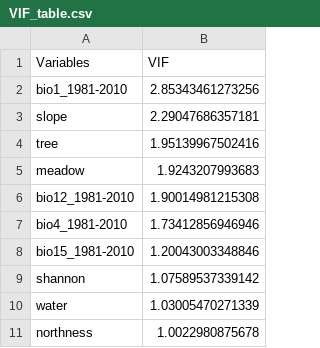
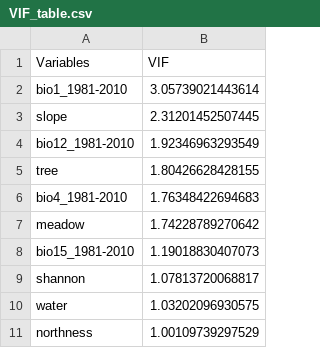
Before and after one commit to animalbiodiversitylab/envar, a CSV file: vignettes/VIF_table.csv, drawn as a sheet.

Commit message:
fixes to sdm vignette

```diff
--- a/vignettes/VIF_table.csv
+++ b/vignettes/VIF_table.csv
@@ -1,11 +1,11 @@
 "Variables","VIF"
-"bio1_1981-2010",2.85343461273256
-"slope",2.29047686357181
-"tree",1.95139967502416
-"meadow",1.9243207993683
-"bio12_1981-2010",1.90014981215308
-"bio4_1981-2010",1.73412856946946
-"bio15_1981-2010",1.20043003348846
-"shannon",1.07589537339142
-"water",1.03005470271339
-"northness",1.0022980875678
+"bio1_1981-2010",3.05739021443614
+"slope",2.31201452507445
+"bio12_1981-2010",1.92346963293549
+"tree",1.80426628428155
+"bio4_1981-2010",1.76348422694683
+"meadow",1.74228789270642
+"bio15_1981-2010",1.19018830407073
+"shannon",1.07813720068817
+"water",1.03202096930575
+"northness",1.00109739297529
```
Also changed, not shown: 6 other files.
